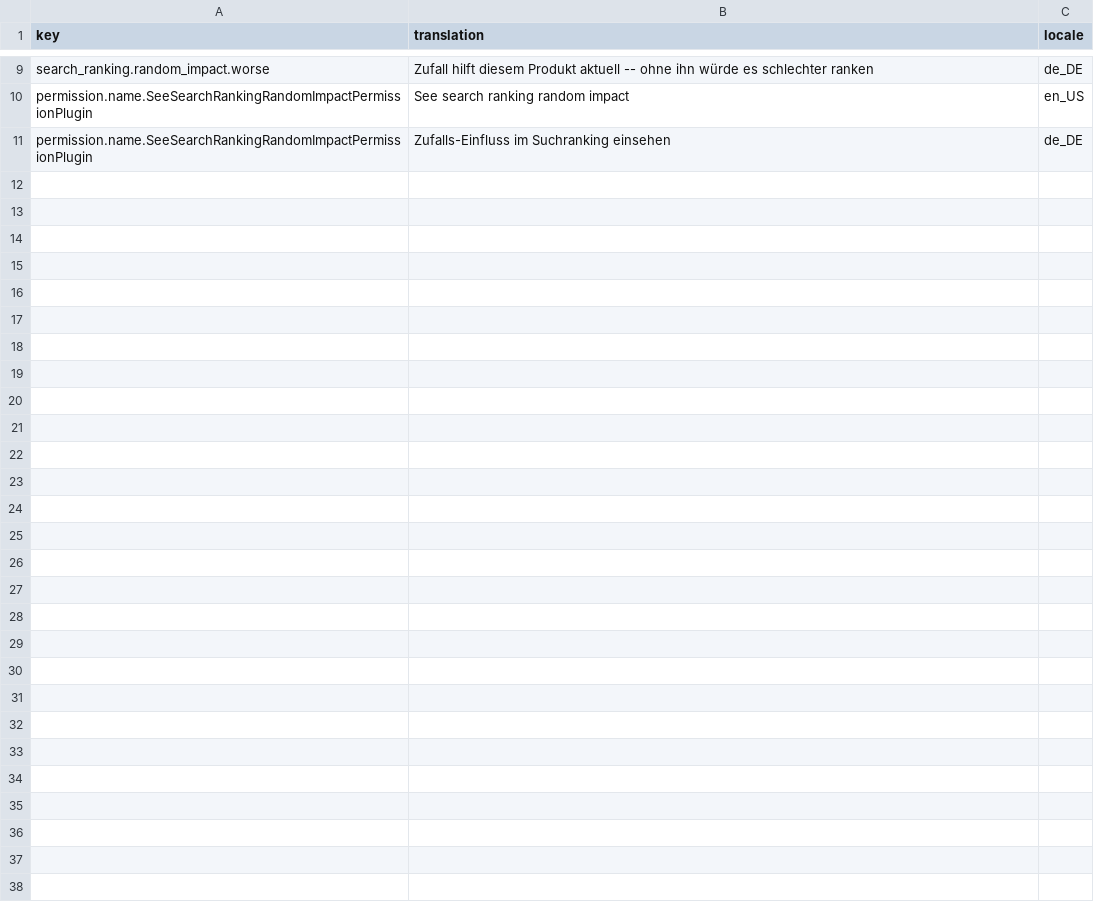
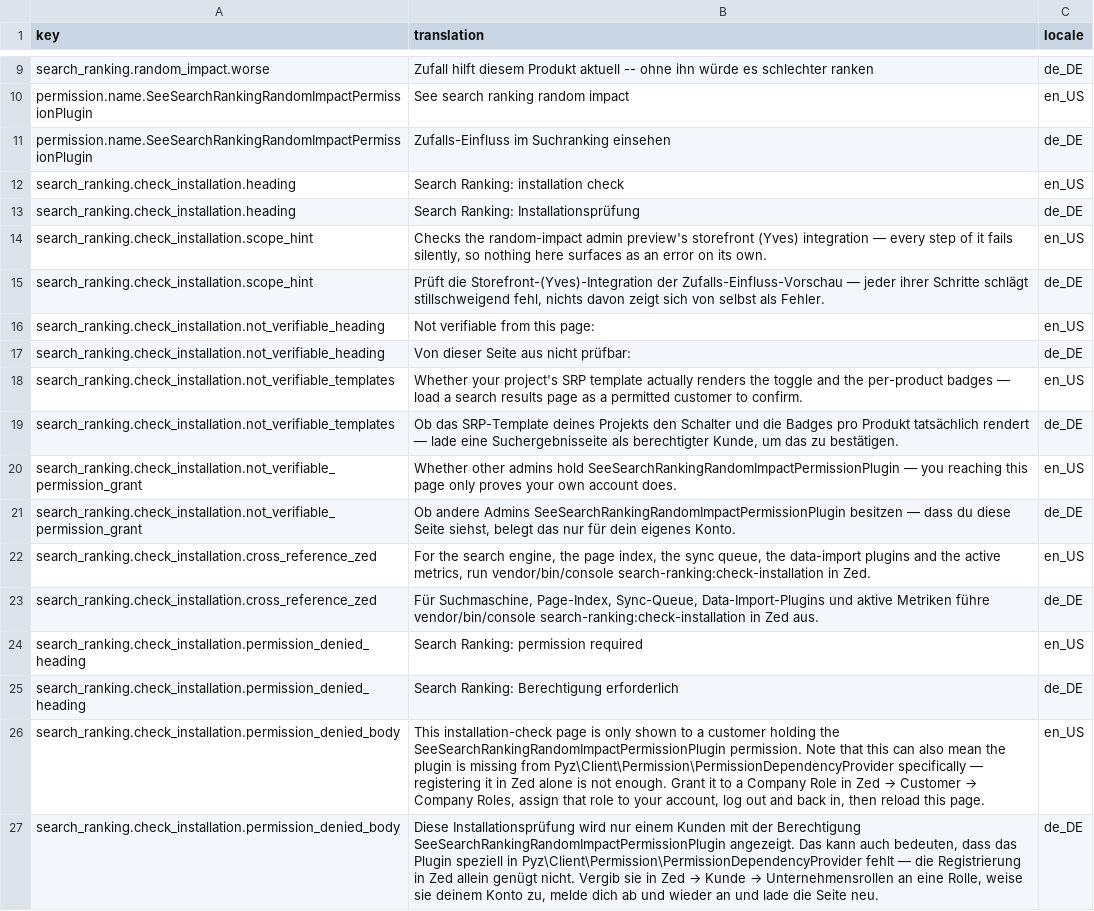
Before and after one commit to andrebarthelmeshellmuth/spryker-search-ranking, a CSV file: data/glossary.csv, drawn as a sheet; only a part is shown, gaps mark what is left out; the diff names each change by its address in the sheet, - before the commit and + after, or states it on an @@ line.

```diff
--- a/data/glossary.csv
+++ b/data/glossary.csv
+row 12: search_ranking.check_installation.heading | Search Ranking: installation check | en_US
+row 13: search_ranking.check_installation.heading | Search Ranking: Installationsprüfung | de_DE
+row 14: search_ranking.check_installation.scope_hint | Checks the random-impact admin preview's storefront (Yves) integration — every step of it fails silently, so nothing here surfaces as an error on its own. | en_US
+row 15: search_ranking.check_installation.scope_hint | Prüft die Storefront-(Yves)-Integration der Zufalls-Einfluss-Vorschau — jeder ihrer Schritte schlägt stillschweigend fehl, nichts davon zeigt sich von selbst als Fehler. | de_DE
+row 16: search_ranking.check_installation.not_verifiable_heading | Not verifiable from this page: | en_US
+row 17: search_ranking.check_installation.not_verifiable_heading | Von dieser Seite aus nicht prüfbar: | de_DE
+row 18: search_ranking.check_installation.not_verifiable_templates | Whether your project's SRP template actually renders the toggle and the per-product badges — load a search results page as a permitted customer to confirm. | en_US
+row 19: search_ranking.check_installation.not_verifiable_templates | Ob das SRP-Template deines Projekts den Schalter und die Badges pro Produkt tatsächlich rendert — lade eine Suchergebnisseite als berechtigter Kunde, um das zu bestätigen. | de_DE
+row 20: search_ranking.check_installation.not_verifiable_permission_grant | Whether other admins hold SeeSearchRankingRandomImpactPermissionPlugin — you reaching this page only proves your own account does. | en_US
+row 21: search_ranking.check_installation.not_verifiable_permission_grant | Ob andere Admins SeeSearchRankingRandomImpactPermissionPlugin besitzen — dass du diese Seite siehst, belegt das nur für dein eigenes Konto. | de_DE
+row 22: search_ranking.check_installation.cross_reference_zed | For the search engine, the page index, the sync queue, the data-import plugins and the active metrics, run vendor/bin/console search-ranking:check-installation in Zed. | en_US
+row 23: search_ranking.check_installation.cross_reference_zed | Für Suchmaschine, Page-Index, Sync-Queue, Data-Import-Plugins und aktive Metriken führe vendor/bin/console search-ranking:check-installation in Zed aus. | de_DE
+row 24: search_ranking.check_installation.permission_denied_heading | Search Ranking: permission required | en_US
+row 25: search_ranking.check_installation.permission_denied_heading | Search Ranking: Berechtigung erforderlich | de_DE
+row 26: search_ranking.check_installation.permission_denied_body | This installation-check page is only shown to a customer holding the SeeSearchRankingRandomImpactPermissionPlugin permission. Note that this can also mean the plugin is missing from Pyz\Client\Permission\PermissionDependencyProvider specifically — registering it in Zed alone is not enough. Grant it to a Company Role in Zed → Customer → Company Roles, assign that role to your account, log out and back in, then reload this page. | en_US
+row 27: search_ranking.check_installation.permission_denied_body | Diese Installationsprüfung wird nur einem Kunden mit der Berechtigung SeeSearchRankingRandomImpactPermissionPlugin angezeigt. Das kann auch bedeuten, dass das Plugin speziell in Pyz\Client\Permission\PermissionDependencyProvider fehlt — die Registrierung in Zed allein genügt nicht. Vergib sie in Zed → Kunde → Unternehmensrollen an eine Rolle, weise sie deinem Konto zu, melde dich ab und wieder an und lade die Seite neu. | de_DE
```
Also changed, not shown: 21 other files.
